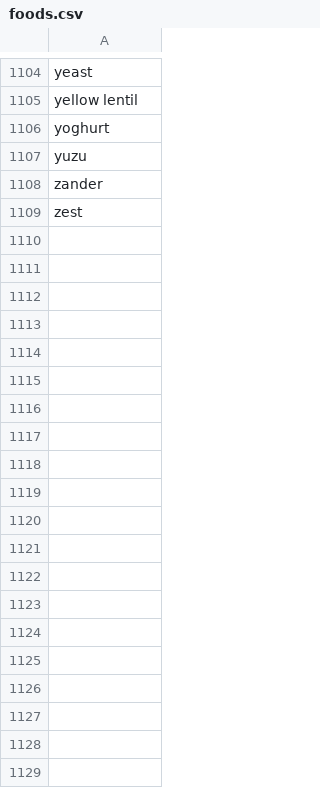
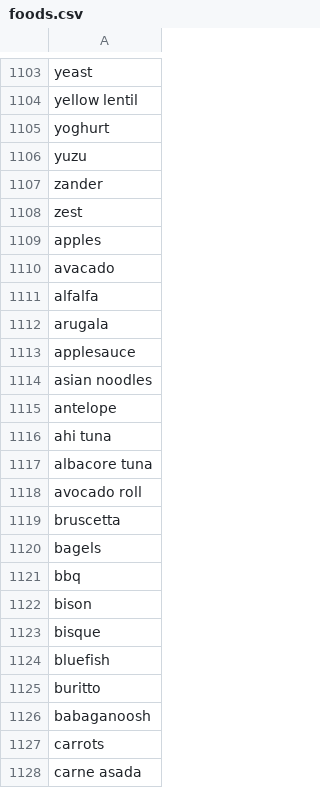
Before and after one commit to TimKanake/food_recipe_parser, a CSV file: foods.csv, drawn as a sheet; only a part is shown, gaps mark what is left out; the diff covers the shown part only; the diff names each change by its address in the sheet, - before the commit and + after, or states it on an @@ line.

```diff
--- a/foods.csv
+++ b/foods.csv
+row 1109: apples
+row 1110: avacado
+row 1111: alfalfa
+row 1112: arugala
+row 1113: applesauce
+row 1114: asian noodles
+row 1115: antelope
+row 1116: ahi tuna
+row 1117: albacore tuna
+row 1118: avocado roll
+row 1119: bruscetta
+row 1120: bagels
+row 1121: bbq
+row 1122: bison
+row 1123: bisque
+row 1124: bluefish
+row 1125: buritto
+row 1126: babaganoosh
+row 1127: carrots
+row 1128: carne asada
```
Also changed, not shown: 59 added rows and 1 removed row elsewhere in this file, 3 other files.
